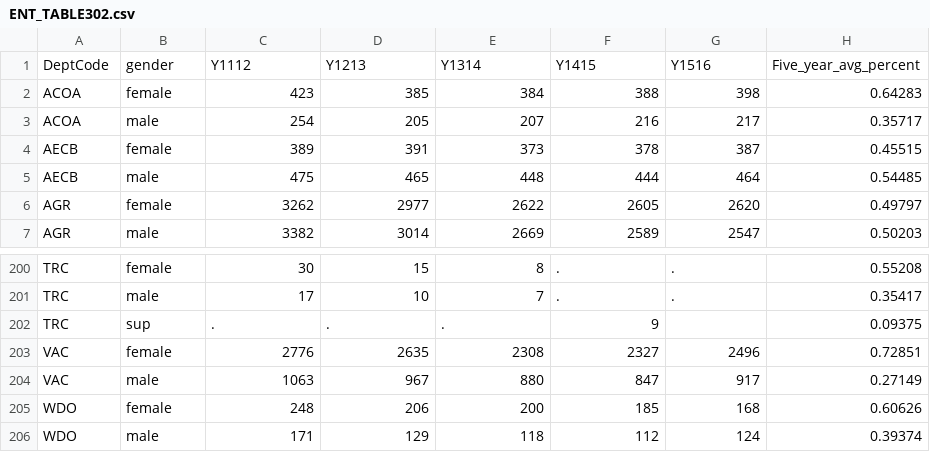
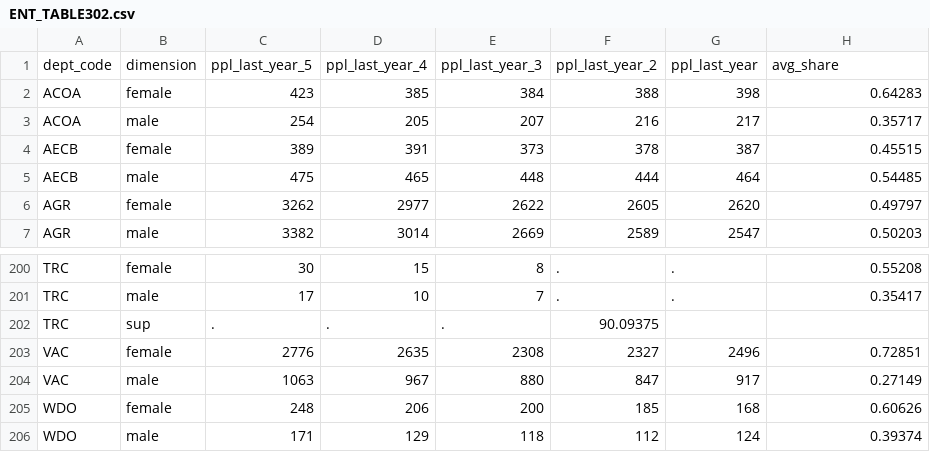
Before and after one commit to TBS-EACPD/infobase, a CSV file: data/ENT_TABLE302.csv, drawn as a sheet; only a part is shown, gaps mark what is left out; removed rows and columns are numbered as before the commit, all else as after; the diff names each change by its address in the sheet, - before the commit and + after, or states it on an @@ line.

Commit message:
Update people table headers to matched patern of PeopleMiniPipeline, clear empty trailing columns in table302

```diff
--- a/data/ENT_TABLE302.csv
+++ b/data/ENT_TABLE302.csv
-row 1: DeptCode | gender | Y1112 | Y1213 | Y1314 | Y1415 | Y1516 | Five_year_avg_percent
+row 1: dept_code | dimension | ppl_last_year_5 | ppl_last_year_4 | ppl_last_year_3 | ppl_last_year_2 | ppl_last_year | avg_share
-F202: 9
+F202: 90.09375
-H202: 0.09375
+H202: (empty)
```
Also changed, not shown: data/ENT_TABLE303.csv, data/ENT_TABLE304.csv, 5 other files.
